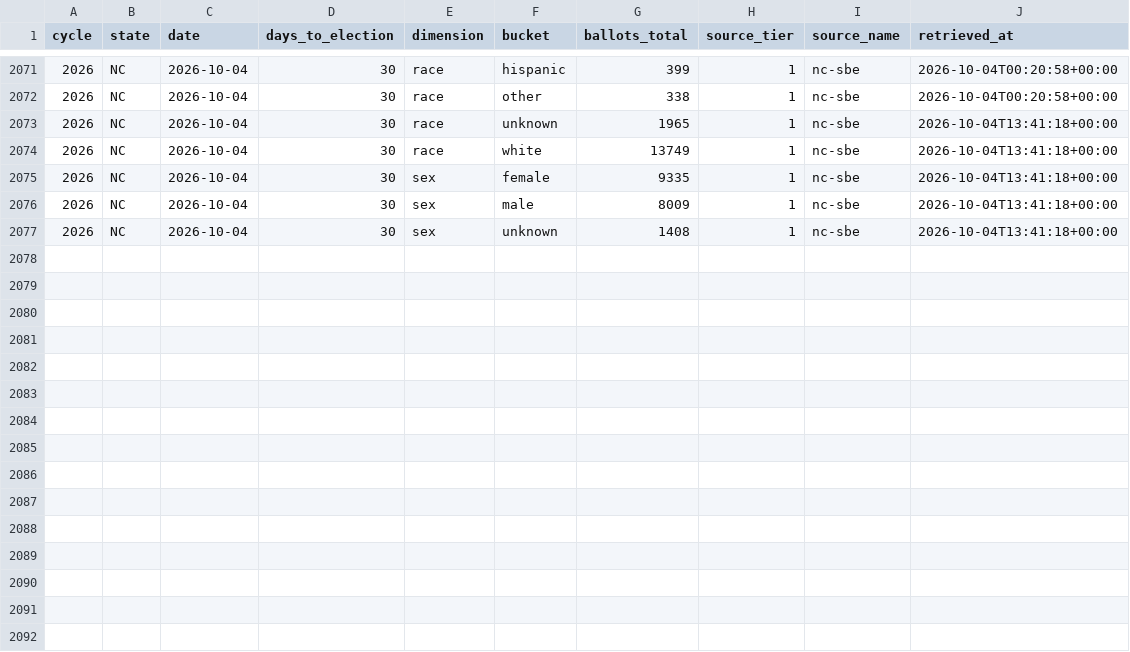
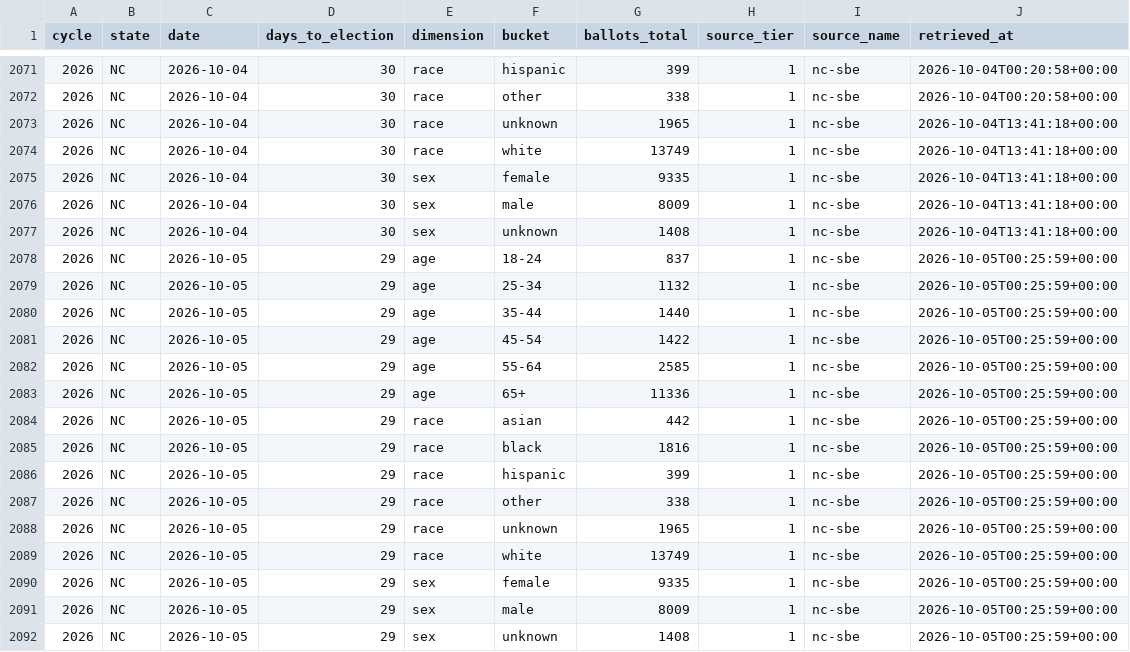
Before and after one commit to ElectIndex/26_early_vote, a CSV file: output/demo/nc.csv, drawn as a sheet; only a part is shown, gaps mark what is left out.

```diff
--- a/output/demo/nc.csv
+++ b/output/demo/nc.csv
@@ -2077 +2077,16 @@ cycle,state,date,days_to_election,dimension,bucket,ballots_total,source_tier,sou
 2026,NC,2026-10-04,30,sex,unknown,1408,1,nc-sbe,2026-10-04T13:41:18+00:00
+2026,NC,2026-10-05,29,age,18-24,837,1,nc-sbe,2026-10-05T00:25:59+00:00
+2026,NC,2026-10-05,29,age,25-34,1132,1,nc-sbe,2026-10-05T00:25:59+00:00
+2026,NC,2026-10-05,29,age,35-44,1440,1,nc-sbe,2026-10-05T00:25:59+00:00
+2026,NC,2026-10-05,29,age,45-54,1422,1,nc-sbe,2026-10-05T00:25:59+00:00
+2026,NC,2026-10-05,29,age,55-64,2585,1,nc-sbe,2026-10-05T00:25:59+00:00
+2026,NC,2026-10-05,29,age,65+,11336,1,nc-sbe,2026-10-05T00:25:59+00:00
+2026,NC,2026-10-05,29,race,asian,442,1,nc-sbe,2026-10-05T00:25:59+00:00
+2026,NC,2026-10-05,29,race,black,1816,1,nc-sbe,2026-10-05T00:25:59+00:00
+2026,NC,2026-10-05,29,race,hispanic,399,1,nc-sbe,2026-10-05T00:25:59+00:00
+2026,NC,2026-10-05,29,race,other,338,1,nc-sbe,2026-10-05T00:25:59+00:00
+2026,NC,2026-10-05,29,race,unknown,1965,1,nc-sbe,2026-10-05T00:25:59+00:00
+2026,NC,2026-10-05,29,race,white,13749,1,nc-sbe,2026-10-05T00:25:59+00:00
+2026,NC,2026-10-05,29,sex,female,9335,1,nc-sbe,2026-10-05T00:25:59+00:00
+2026,NC,2026-10-05,29,sex,male,8009,1,nc-sbe,2026-10-05T00:25:59+00:00
+2026,NC,2026-10-05,29,sex,unknown,1408,1,nc-sbe,2026-10-05T00:25:59+00:00
```
Also changed, not shown: output/counties/id.csv, output/counties/me.csv, 12 other files.
